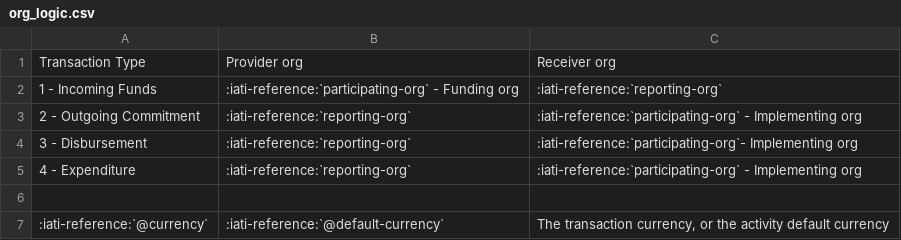
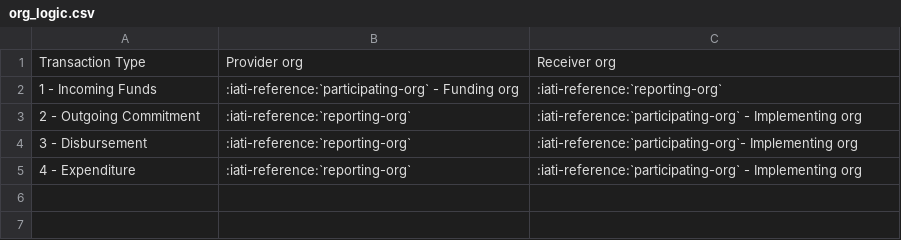
Before and after one commit to IATI/cdfd-docs, a CSV file: docs/tables/org_logic.csv, drawn as a sheet; the diff names each change by its address in the sheet, - before the commit and + after, or states it on an @@ line.

Commit message:
Finishing data retrieval section

```diff
--- a/docs/tables/org_logic.csv
+++ b/docs/tables/org_logic.csv
-row 6: (empty)
-row 7: :iati-reference:`@currency` | :iati-reference:`@default-currency` | The transaction currency, or the activity default currency
```
Also changed, not shown: docs/tables/act_trans_level.csv, 4 other files.
